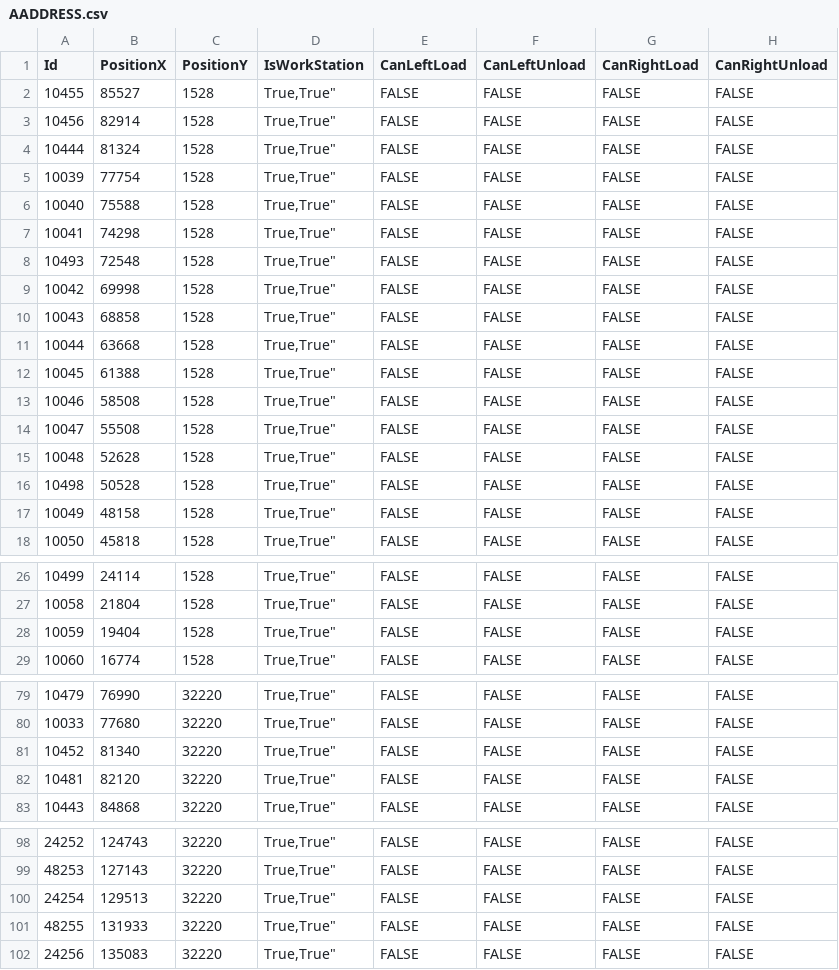
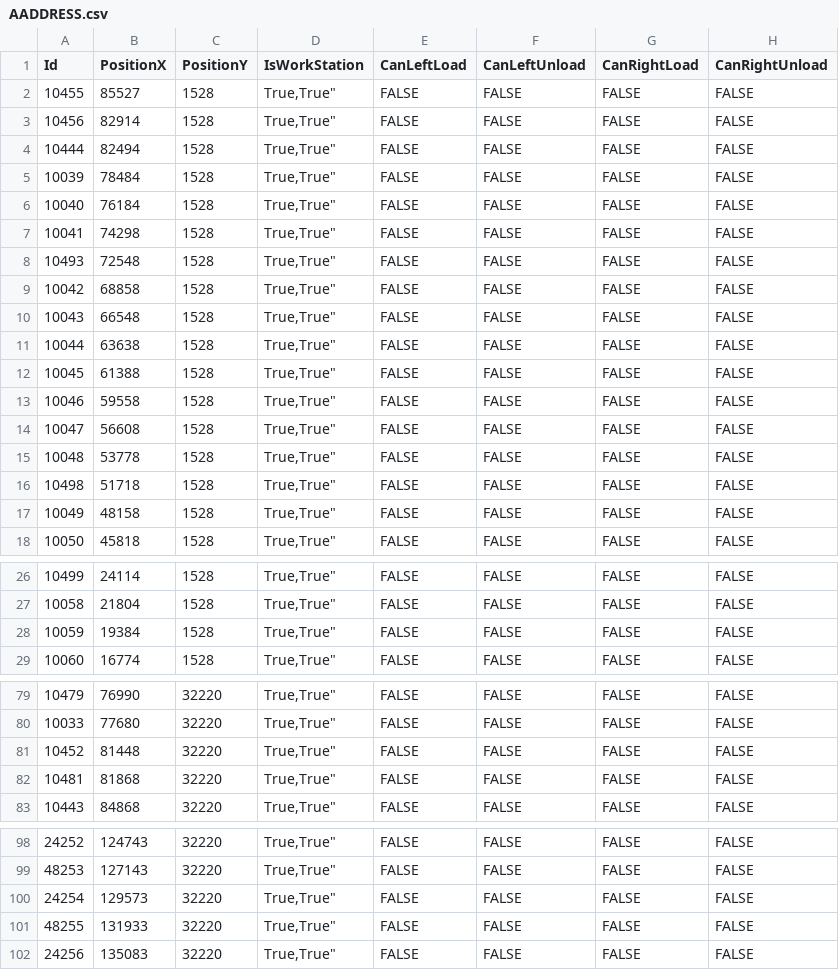
Before and after one commit to AK0-Leopard/OverhaedHoistTransporter_CSOT, a CSV file: OverhaedHoistTransporter_CSOT/BCWinForm/Config/CSOT_T4_PH1PH2/CSV/MapInfo/AADDRESS.csv, drawn as a sheet; only a part is shown, gaps mark what is left out; the diff covers the shown part only; the diff names each change by its address in the sheet, - before the commit and + after, or states it on an @@ line.

```diff
--- a/OverhaedHoistTransporter_CSOT/BCWinForm/Config/CSOT_T4_PH1PH2/CSV/MapInfo/AADDRESS.csv
+++ b/OverhaedHoistTransporter_CSOT/BCWinForm/Config/CSOT_T4_PH1PH2/CSV/MapInfo/AADDRESS.csv
-B4 (PositionX): 81324
+B4 (PositionX): 82494
-B5 (PositionX): 77754
+B5 (PositionX): 78484
-B6 (PositionX): 75588
+B6 (PositionX): 76184
-B9 (PositionX): 69998
+B9 (PositionX): 68858
-B10 (PositionX): 68858
+B10 (PositionX): 66548
-B11 (PositionX): 63668
+B11 (PositionX): 63638
-B13 (PositionX): 58508
+B13 (PositionX): 59558
-B14 (PositionX): 55508
+B14 (PositionX): 56608
-B15 (PositionX): 52628
+B15 (PositionX): 53778
-B16 (PositionX): 50528
+B16 (PositionX): 51718
-B28 (PositionX): 19404
+B28 (PositionX): 19384
-B81 (PositionX): 81340
+B81 (PositionX): 81448
-B82 (PositionX): 82120
+B82 (PositionX): 81868
-B100 (PositionX): 129513
+B100 (PositionX): 129573
```
Also changed, not shown: 9 edited cells elsewhere in this file, OverhaedHoistTransporter_CSOT/BCWinForm/Config/CSOT_T4_PH1PH2/CSV/ALARMMAP.csv, 19 other files.
